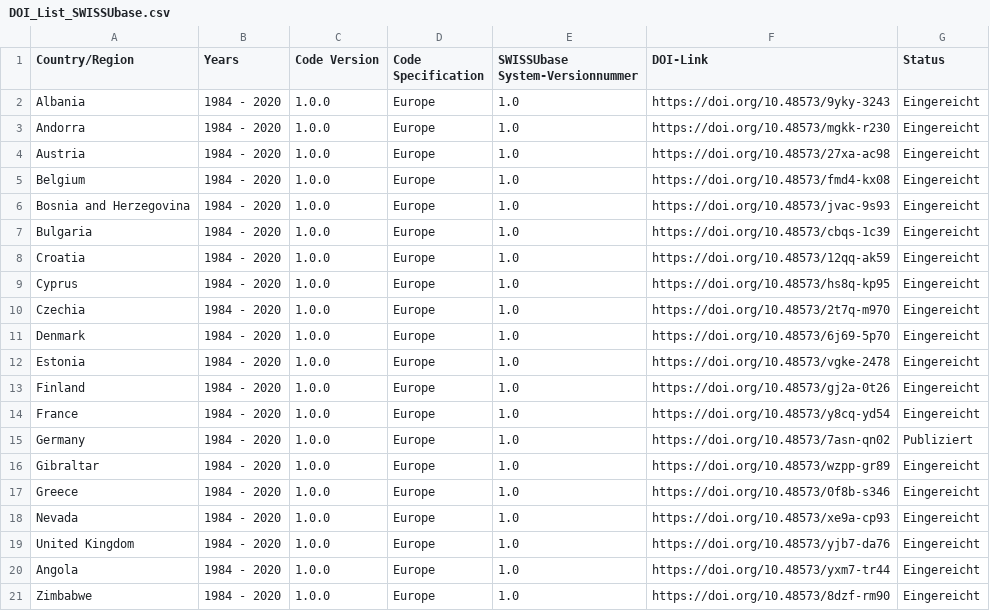
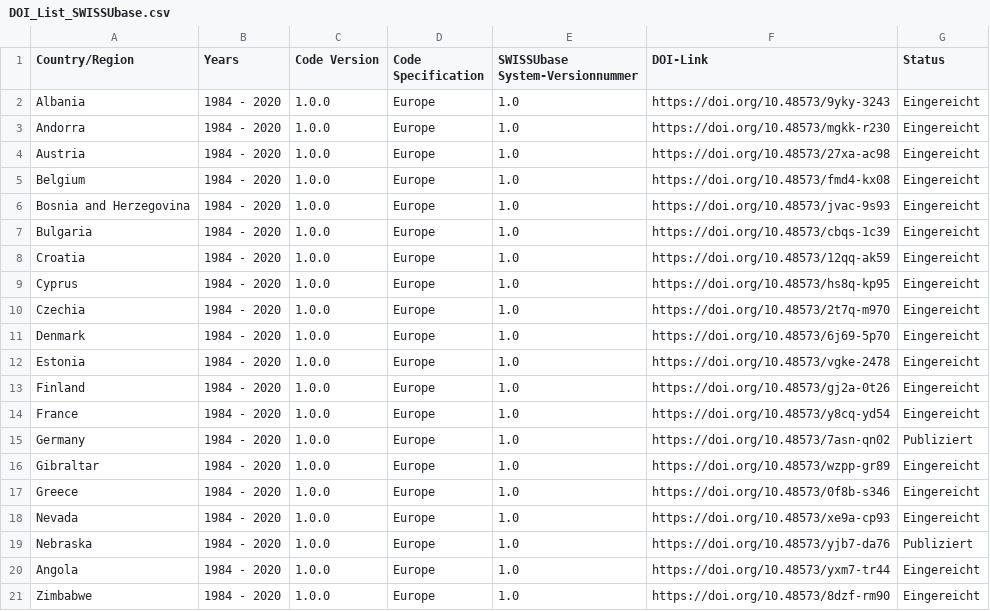
Before and after one commit to Thvist/thvist.github.io, a CSV file: DOI_List_SWISSUbase.csv, drawn as a sheet.

Commit message:
Update DOI_List_SWISSUbase.csv

```diff
--- a/DOI_List_SWISSUbase.csv
+++ b/DOI_List_SWISSUbase.csv
@@ -18,3 +18,3 @@ Greece,1984 - 2020,1.0.0,Europe,1.0,https://doi.org/10.48573/0f8b-s346,Eingereic
 Nevada,1984 - 2020,1.0.0,Europe,1.0,https://doi.org/10.48573/xe9a-cp93,Eingereicht
-United Kingdom,1984 - 2020,1.0.0,Europe,1.0,https://doi.org/10.48573/yjb7-da76,Eingereicht
+Nebraska,1984 - 2020,1.0.0,Europe,1.0,https://doi.org/10.48573/yjb7-da76,Publiziert
 Angola,1984 - 2020,1.0.0,Europe,1.0,https://doi.org/10.48573/yxm7-tr44,Eingereicht
```
